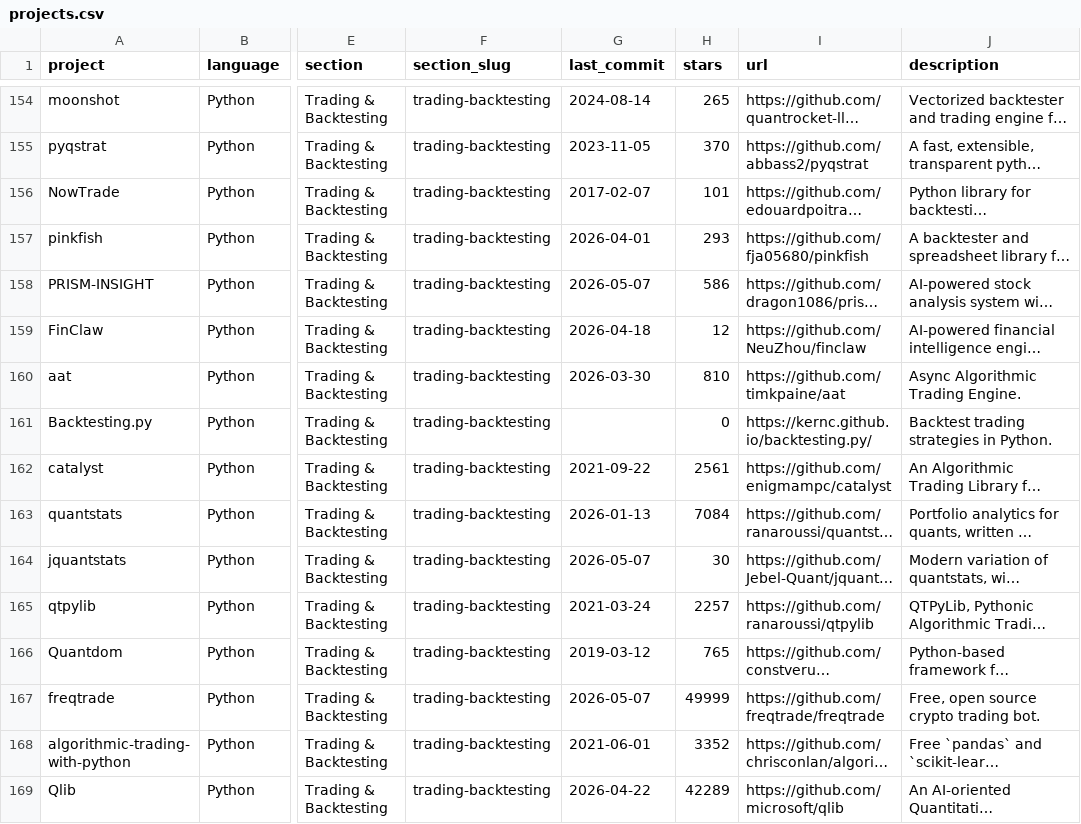
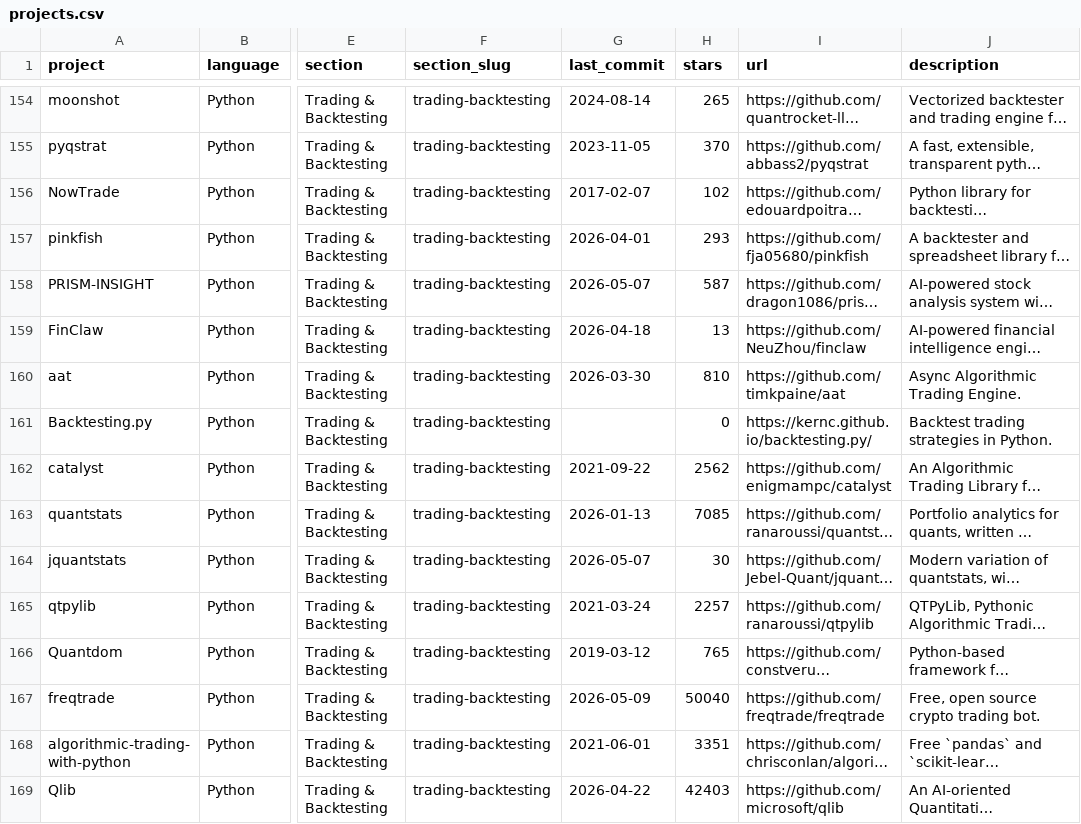
Before and after one commit to aspir123/awesome-quant, a CSV file: projects.csv, drawn as a sheet; only a part is shown, gaps mark what is left out; long unchanged cells end in …; the diff covers the shown part only; the diff names each change by its address in the sheet, - before the commit and + after, or states it on an @@ line.

```diff
--- a/projects.csv
+++ b/projects.csv
-H156 (stars): 101
+H156 (stars): 102
-H158 (stars): 586
+H158 (stars): 587
-H159 (stars): 12
+H159 (stars): 13
-H162 (stars): 2561
+H162 (stars): 2562
-H163 (stars): 7084
+H163 (stars): 7085
-G167 (last_commit): 2026-05-07
+G167 (last_commit): 2026-05-09
-H167 (stars): 49999
+H167 (stars): 50040
-H168 (stars): 3352
+H168 (stars): 3351
-H169 (stars): 42289
+H169 (stars): 42403
```
Also changed, not shown: 127 edited cells elsewhere in this file, 1 other file.
